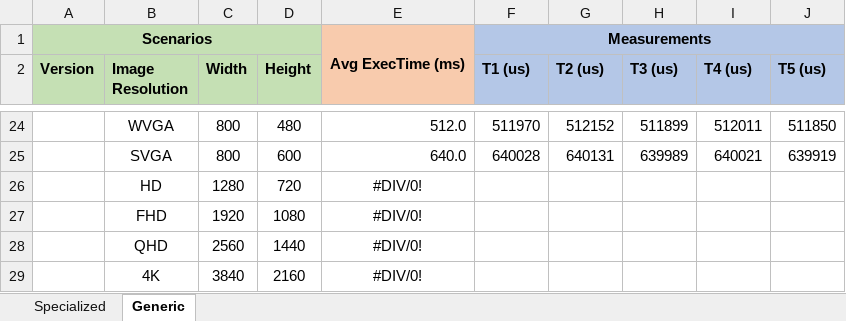
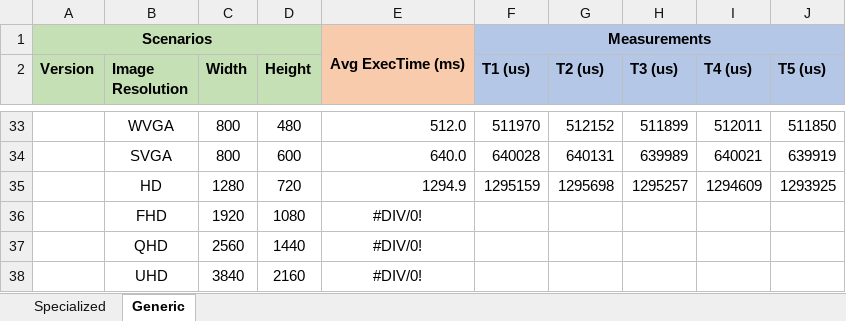
Before and after one commit to tiagolascasas/wonderland, an Excel workbook: TaskgraphsEdgeDetect/AlveoGenericSpecialized.xlsx, sheet Generic, drawn as a sheet; only a part is shown, gaps mark what is left out; values as stored, in another font and other column widths than the file's, no borders; removed rows and columns are numbered as before the commit, all else as after; the diff covers the shown part only; the diff names each change by its address in the sheet, - before the commit and + after, or states it on an @@ line.

```diff
--- a/TaskgraphsEdgeDetect/AlveoGenericSpecialized.xlsx (sheet Generic)
+++ b/TaskgraphsEdgeDetect/AlveoGenericSpecialized.xlsx (sheet Generic)
-row 26:  | HD | 1280 | 720 | #DIV/0!
+row 35:  | HD | 1280 | 720 | 1294.9 | 1295159 | 1295698 | 1295257 | 1294609 | 1293925
-B38 (Image Resolution): 4K
+B38 (Image Resolution): UHD
```
Also changed, not shown: 11 added rows, 2 removed rows and 33 edited cells elsewhere in this sheet, formulas that keep their value, 1 other file.
